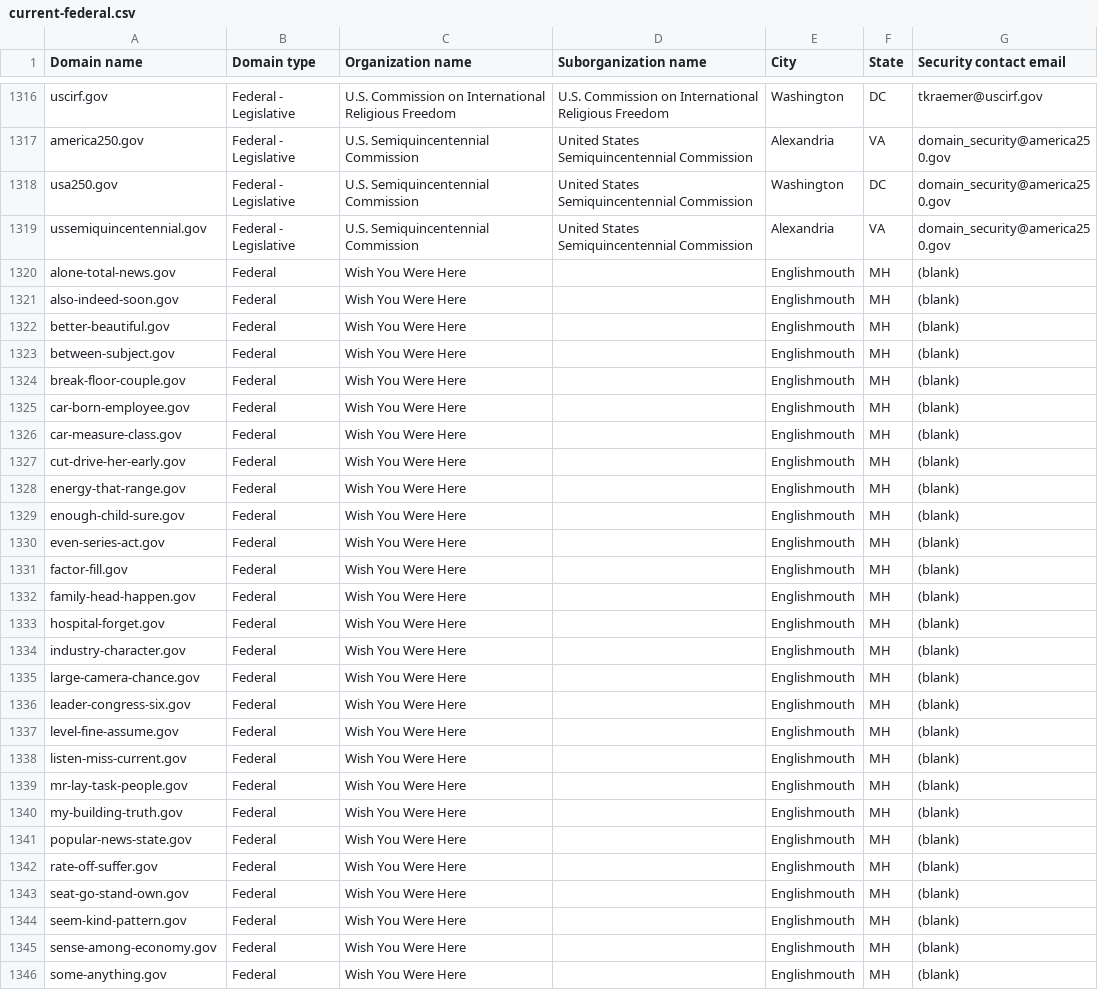
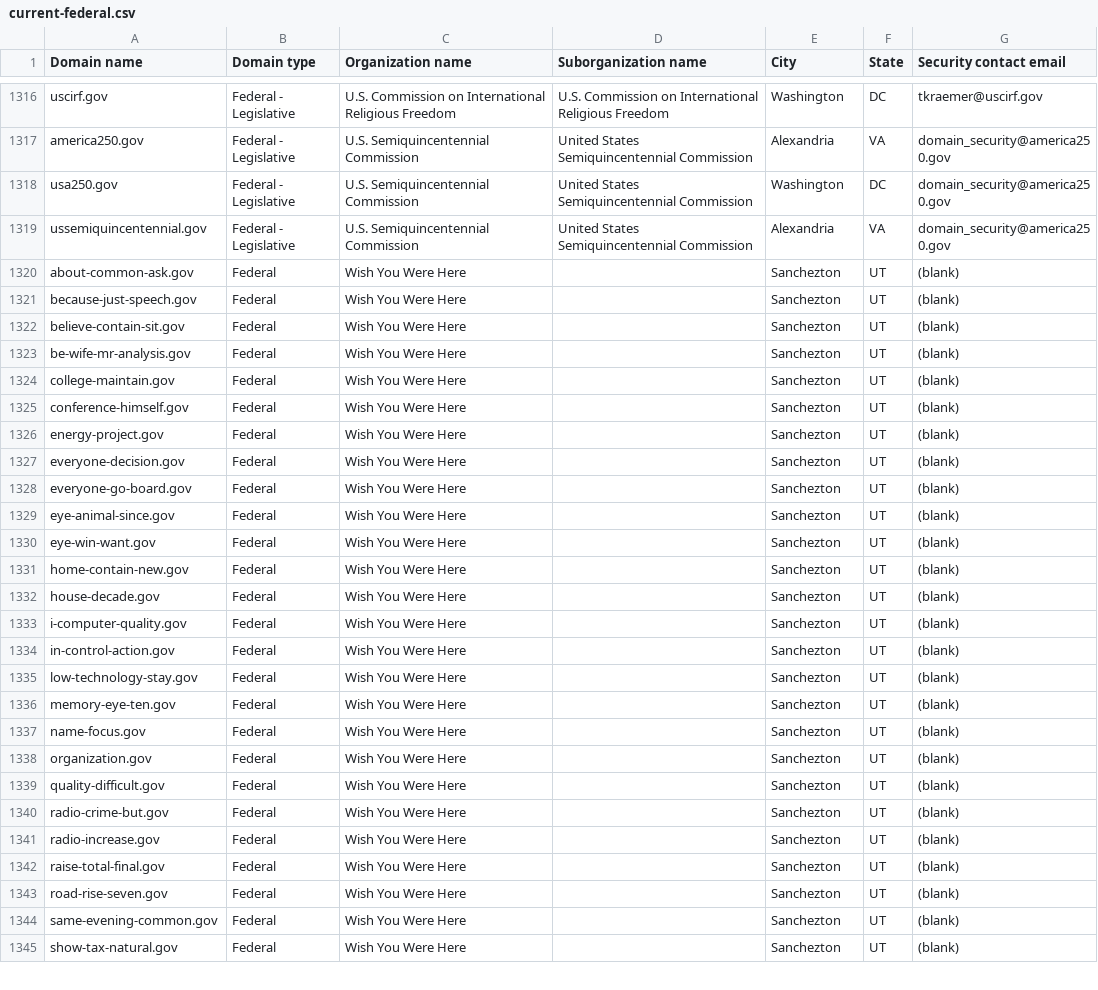
Before and after one commit to h-m-f-t/dotgov-data-staging, a CSV file: current-federal.csv, drawn as a sheet; only a part is shown, gaps mark what is left out; the diff covers the shown part only.

Commit message:
Flat: latest data (2026-11-15T13:49:42.668Z) {   "date": "2026-11-15T13:49:42.668Z",   "files": [     {       "name": "current-federal.csv",       "deltaBytes": -87,       "source": "https://getgov-staging.app.cloud.gov/api/v1/get-report/current-federal"     },     {       "name": "current-full.csv",       "deltaBytes": -87,       "source": "https://getgov-staging.app.cloud.gov/api/v1/get-report/current-full"     }   ] }

```diff
--- a/current-federal.csv
+++ b/current-federal.csv
@@ -1319,28 +1319,27 @@ usa250.gov,Federal - Legislative,U.S. Semiquincentennial Commission,United State
 ussemiquincentennial.gov,Federal - Legislative,U.S. Semiquincentennial Commission,United States Semiquincentennial Commission,Alexandria,VA,domain_security@america250.gov
-alone-total-news.gov,Federal,Wish You Were Here,,Englishmouth,MH,(blank)
-also-indeed-soon.gov,Federal,Wish You Were Here,,Englishmouth,MH,(blank)
-better-beautiful.gov,Federal,Wish You Were Here,,Englishmouth,MH,(blank)
-between-subject.gov,Federal,Wish You Were Here,,Englishmouth,MH,(blank)
-break-floor-couple.gov,Federal,Wish You Were Here,,Englishmouth,MH,(blank)
-car-born-employee.gov,Federal,Wish You Were Here,,Englishmouth,MH,(blank)
-car-measure-class.gov,Federal,Wish You Were Here,,Englishmouth,MH,(blank)
-cut-drive-her-early.gov,Federal,Wish You Were Here,,Englishmouth,MH,(blank)
-energy-that-range.gov,Federal,Wish You Were Here,,Englishmouth,MH,(blank)
-enough-child-sure.gov,Federal,Wish You Were Here,,Englishmouth,MH,(blank)
-even-series-act.gov,Federal,Wish You Were Here,,Englishmouth,MH,(blank)
-factor-fill.gov,Federal,Wish You Were Here,,Englishmouth,MH,(blank)
-family-head-happen.gov,Federal,Wish You Were Here,,Englishmouth,MH,(blank)
-hospital-forget.gov,Federal,Wish You Were Here,,Englishmouth,MH,(blank)
-industry-character.gov,Federal,Wish You Were Here,,Englishmouth,MH,(blank)
-large-camera-chance.gov,Federal,Wish You Were Here,,Englishmouth,MH,(blank)
-leader-congress-six.gov,Federal,Wish You Were Here,,Englishmouth,MH,(blank)
-level-fine-assume.gov,Federal,Wish You Were Here,,Englishmouth,MH,(blank)
-listen-miss-current.gov,Federal,Wish You Were Here,,Englishmouth,MH,(blank)
-mr-lay-task-people.gov,Federal,Wish You Were Here,,Englishmouth,MH,(blank)
-my-building-truth.gov,Federal,Wish You Were Here,,Englishmouth,MH,(blank)
-popular-news-state.gov,Federal,Wish You Were Here,,Englishmouth,MH,(blank)
-rate-off-suffer.gov,Federal,Wish You Were Here,,Englishmouth,MH,(blank)
-seat-go-stand-own.gov,Federal,Wish You Were Here,,Englishmouth,MH,(blank)
-seem-kind-pattern.gov,Federal,Wish You Were Here,,Englishmouth,MH,(blank)
-sense-among-economy.gov,Federal,Wish You Were Here,,Englishmouth,MH,(blank)
-some-anything.gov,Federal,Wish You Were Here,,Englishmouth,MH,(blank)
+about-common-ask.gov,Federal,Wish You Were Here,,Sanchezton,UT,(blank)
+because-just-speech.gov,Federal,Wish You Were Here,,Sanchezton,UT,(blank)
+believe-contain-sit.gov,Federal,Wish You Were Here,,Sanchezton,UT,(blank)
+be-wife-mr-analysis.gov,Federal,Wish You Were Here,,Sanchezton,UT,(blank)
+college-maintain.gov,Federal,Wish You Were Here,,Sanchezton,UT,(blank)
+conference-himself.gov,Federal,Wish You Were Here,,Sanchezton,UT,(blank)
+energy-project.gov,Federal,Wish You Were Here,,Sanchezton,UT,(blank)
+everyone-decision.gov,Federal,Wish You Were Here,,Sanchezton,UT,(blank)
+everyone-go-board.gov,Federal,Wish You Were Here,,Sanchezton,UT,(blank)
+eye-animal-since.gov,Federal,Wish You Were Here,,Sanchezton,UT,(blank)
+eye-win-want.gov,Federal,Wish You Were Here,,Sanchezton,UT,(blank)
+home-contain-new.gov,Federal,Wish You Were Here,,Sanchezton,UT,(blank)
+house-decade.gov,Federal,Wish You Were Here,,Sanchezton,UT,(blank)
+i-computer-quality.gov,Federal,Wish You Were Here,,Sanchezton,UT,(blank)
+in-control-action.gov,Federal,Wish You Were Here,,Sanchezton,UT,(blank)
+low-technology-stay.gov,Federal,Wish You Were Here,,Sanchezton,UT,(blank)
+memory-eye-ten.gov,Federal,Wish You Were Here,,Sanchezton,UT,(blank)
+name-focus.gov,Federal,Wish You Were Here,,Sanchezton,UT,(blank)
+organization.gov,Federal,Wish You Were Here,,Sanchezton,UT,(blank)
+quality-difficult.gov,Federal,Wish You Were Here,,Sanchezton,UT,(blank)
+radio-crime-but.gov,Federal,Wish You Were Here,,Sanchezton,UT,(blank)
+radio-increase.gov,Federal,Wish You Were Here,,Sanchezton,UT,(blank)
+raise-total-final.gov,Federal,Wish You Were Here,,Sanchezton,UT,(blank)
+road-rise-seven.gov,Federal,Wish You Were Here,,Sanchezton,UT,(blank)
+same-evening-common.gov,Federal,Wish You Were Here,,Sanchezton,UT,(blank)
+show-tax-natural.gov,Federal,Wish You Were Here,,Sanchezton,UT,(blank)
```
Also changed, not shown: 1 added row and 15 edited cells elsewhere in this file, 1 other file.
